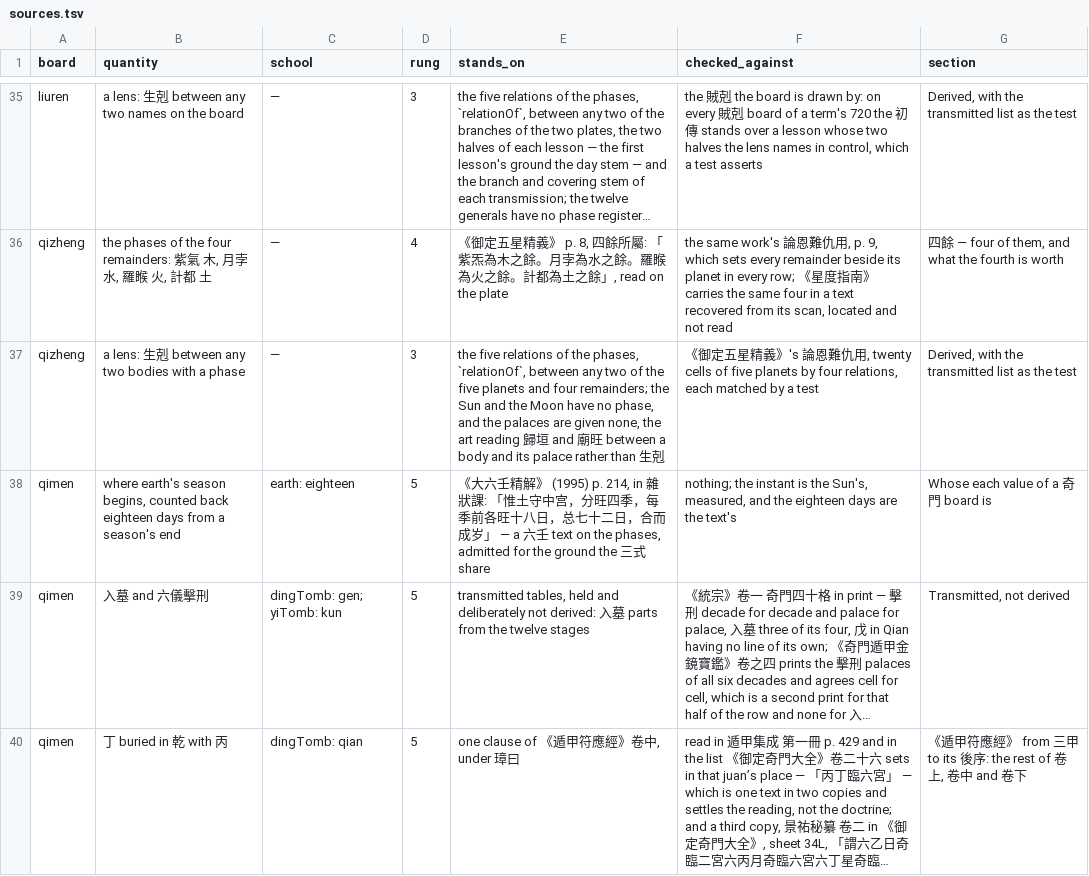
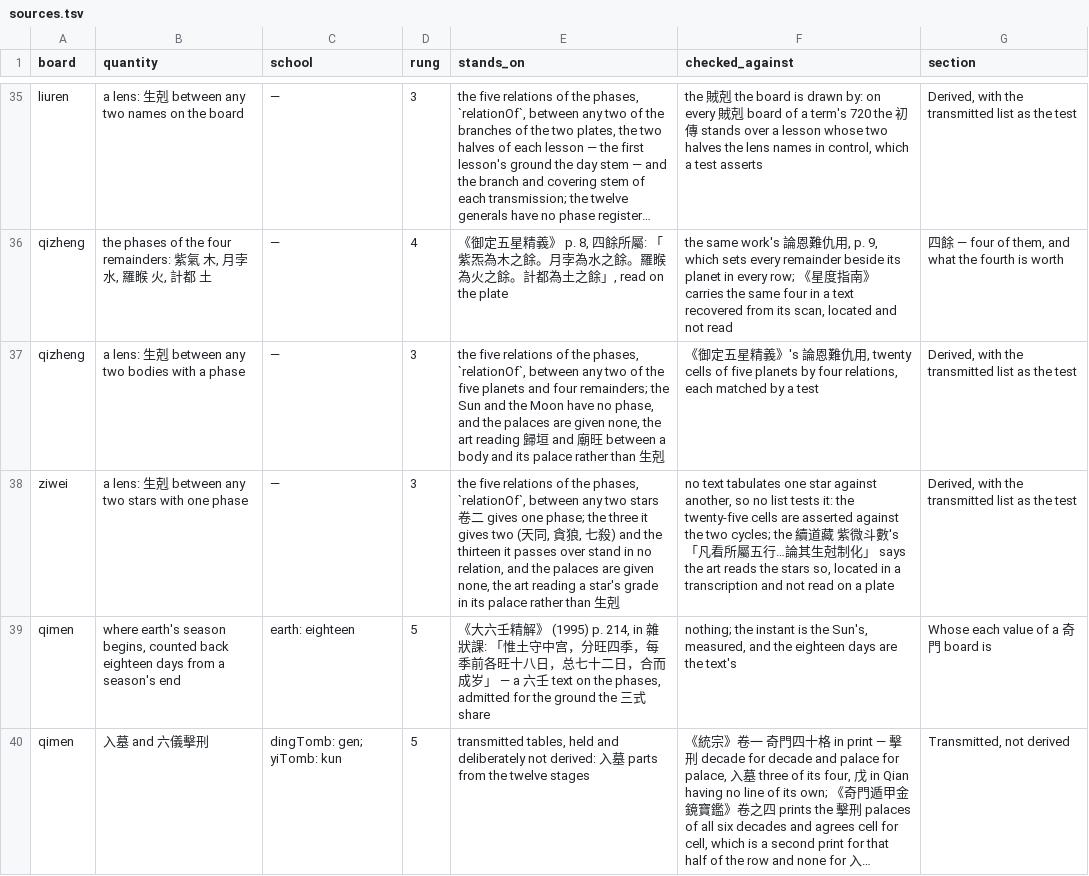
Before and after one commit to lineadicomando/shipan, a TSV file: docs/sources.tsv, drawn as a sheet; only a part is shown, gaps mark what is left out; the shorter side is filled out with more unchanged rows; long unchanged cells end in …; the diff names each change by its address in the sheet, - before the commit and + after, or states it on an @@ line.

```diff
--- a/docs/sources.tsv
+++ b/docs/sources.tsv
+row 38: ziwei | a lens: 生剋 between any two stars with one phase | — | 3 | the five relations of the phases, `relationOf`, between any two stars 卷二 gives one phase; the three it gives two (天同, 貪狼, 七殺) and the thirteen it passes over stand in no relation, and the palaces are given none, the art reading a star's grade in its palace rather than 生剋 | no text tabulates one star against another, so no list tests it: the twenty-five cells are asserted against the two cycles; the 續道藏 紫微斗數's 「凡看所屬五行…論其生尅制化」 says the art reads the stars so, located in a transcription and not read on a plate | Derived, with the transmitted list as the test
```
Also changed, not shown: 11 other files.
